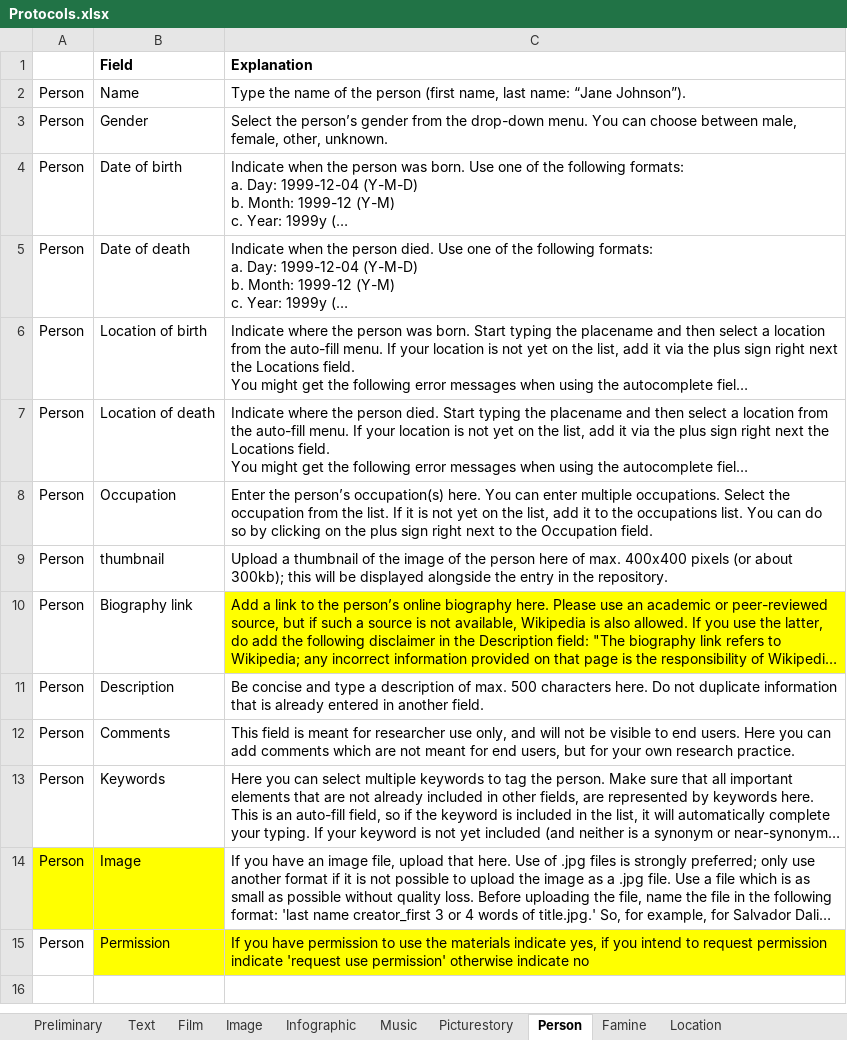
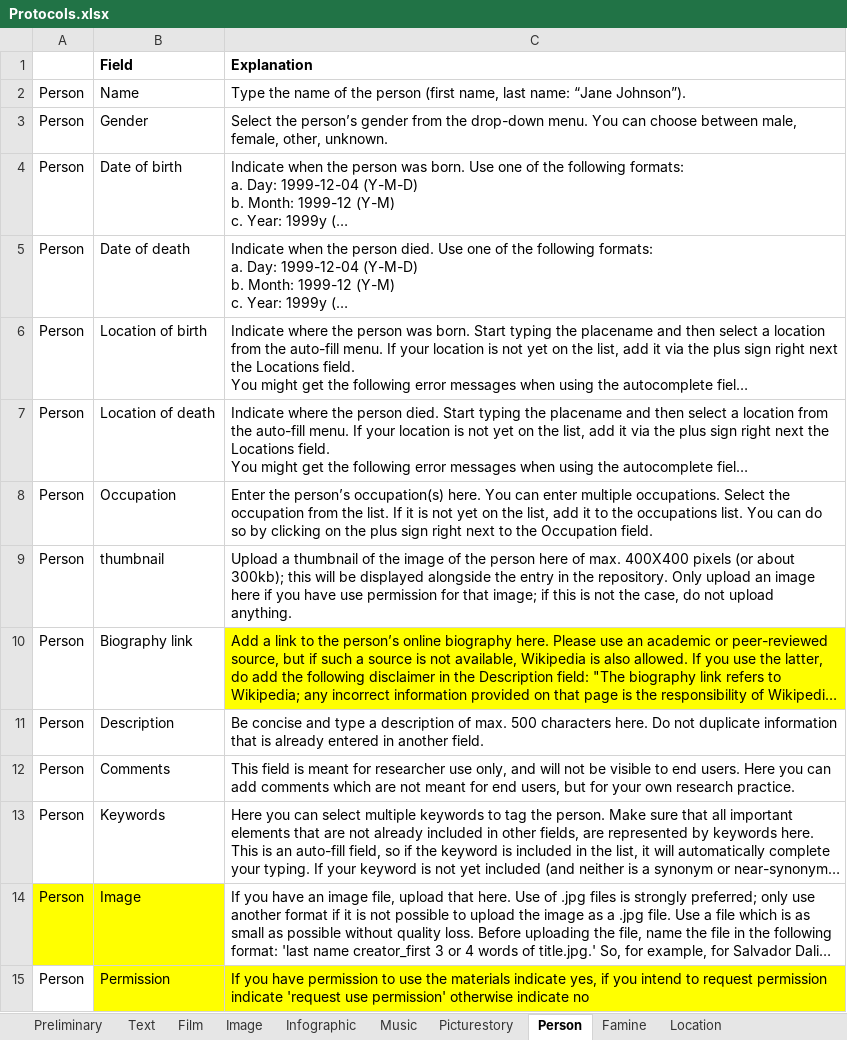
Before and after one commit to martijnbentum/heritages, an Excel workbook: data/Protocols.xlsx, sheet Person, drawn as a sheet; long unchanged cells end in …; values as stored, in another font and other column widths than the file's, no borders; the diff names each change by its address in the sheet, - before the commit and + after, or states it on an @@ line.

Commit message:
added protocal text person thumbnail

```diff
--- a/data/Protocols.xlsx (sheet Person)
+++ b/data/Protocols.xlsx (sheet Person)
-C9 (Explanation): …of max. 400x400 pixels (or about 300kb); this will be displayed alongside the entry in the repository.
+C9 (Explanation): …of max. 400X400 pixels (or about 300kb); this will be displayed alongside the entry in the repository. Only upload an image here if you have use permission for that image; if this is not the case, do not upload anything.
```
